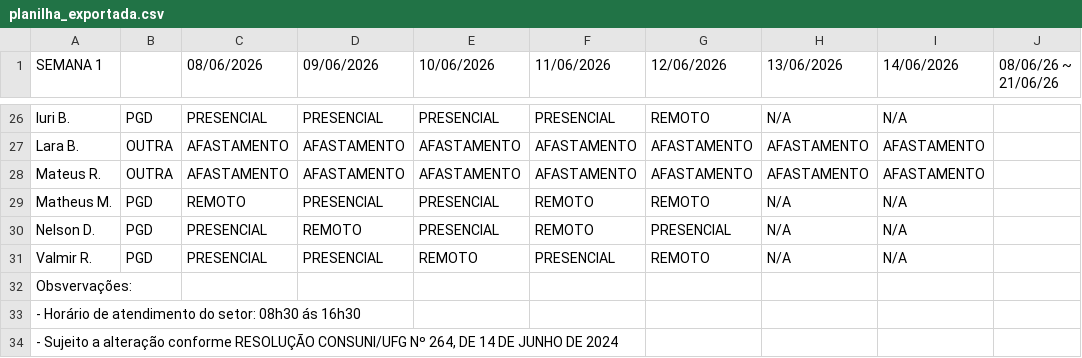
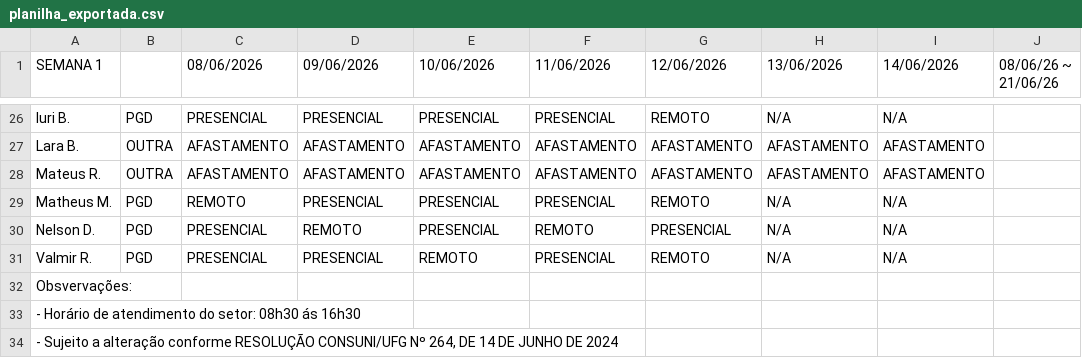
Before and after one commit to ti-fct/escalaPGD, a CSV file: utils/planilha_exportada.csv, drawn as a sheet; only a part is shown, gaps mark what is left out.

Commit message:
Atualizado utils/planilha_exportada.csv via script Python

```diff
--- a/utils/planilha_exportada.csv
+++ b/utils/planilha_exportada.csv
@@ -28,3 +28,3 @@ Lara B.,OUTRA,AFASTAMENTO,AFASTAMENTO,AFASTAMENTO,AFASTAMENTO,AFASTAMENTO,AFASTA
 Mateus R.,OUTRA,AFASTAMENTO,AFASTAMENTO,AFASTAMENTO,AFASTAMENTO,AFASTAMENTO,AFASTAMENTO,AFASTAMENTO,
-Matheus M.,PGD,REMOTO,PRESENCIAL,PRESENCIAL,REMOTO,REMOTO,N/A,N/A,
+Matheus M.,PGD,REMOTO,PRESENCIAL,PRESENCIAL,PRESENCIAL,REMOTO,N/A,N/A,
 Nelson D.,PGD,PRESENCIAL,REMOTO,PRESENCIAL,REMOTO,PRESENCIAL,N/A,N/A,
```
